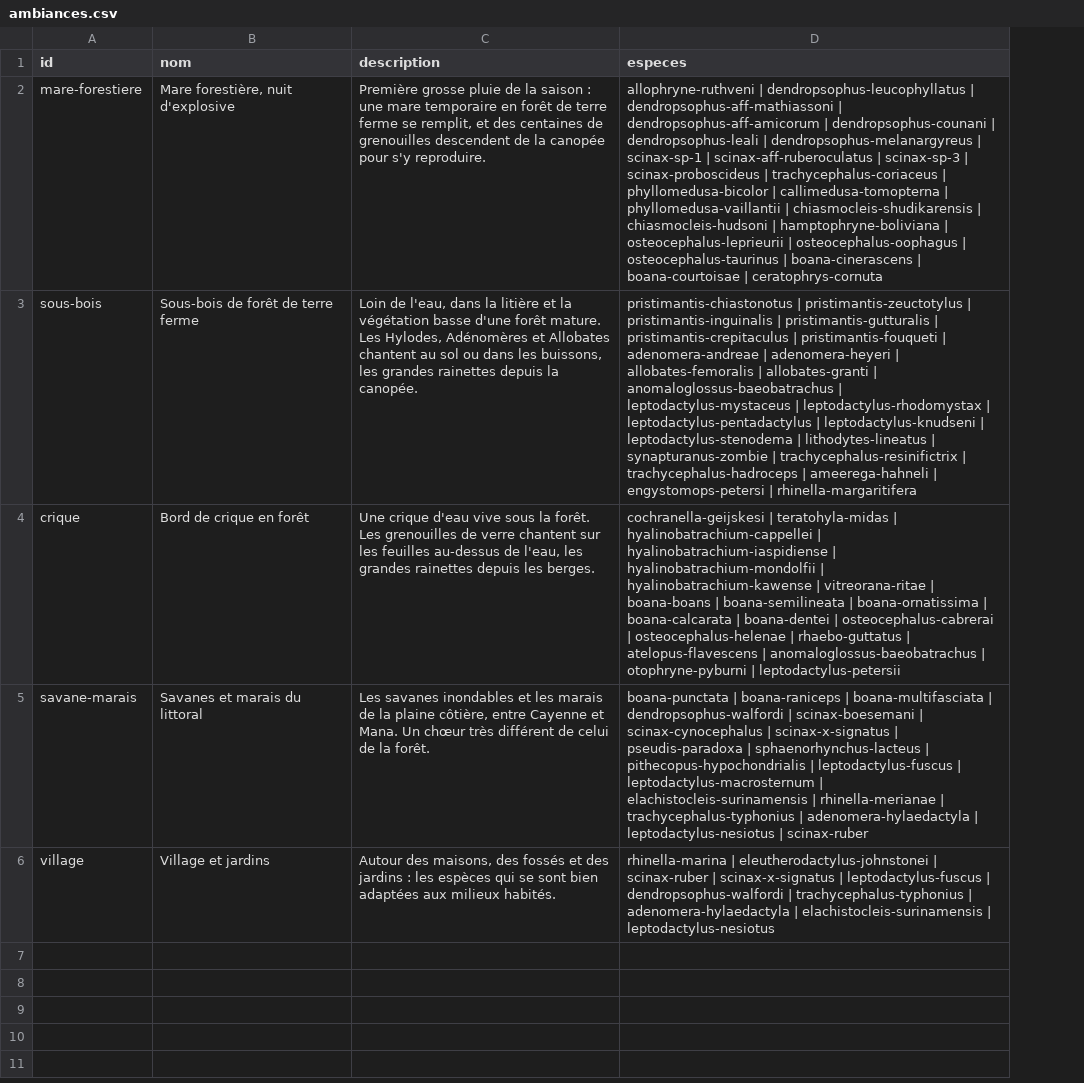
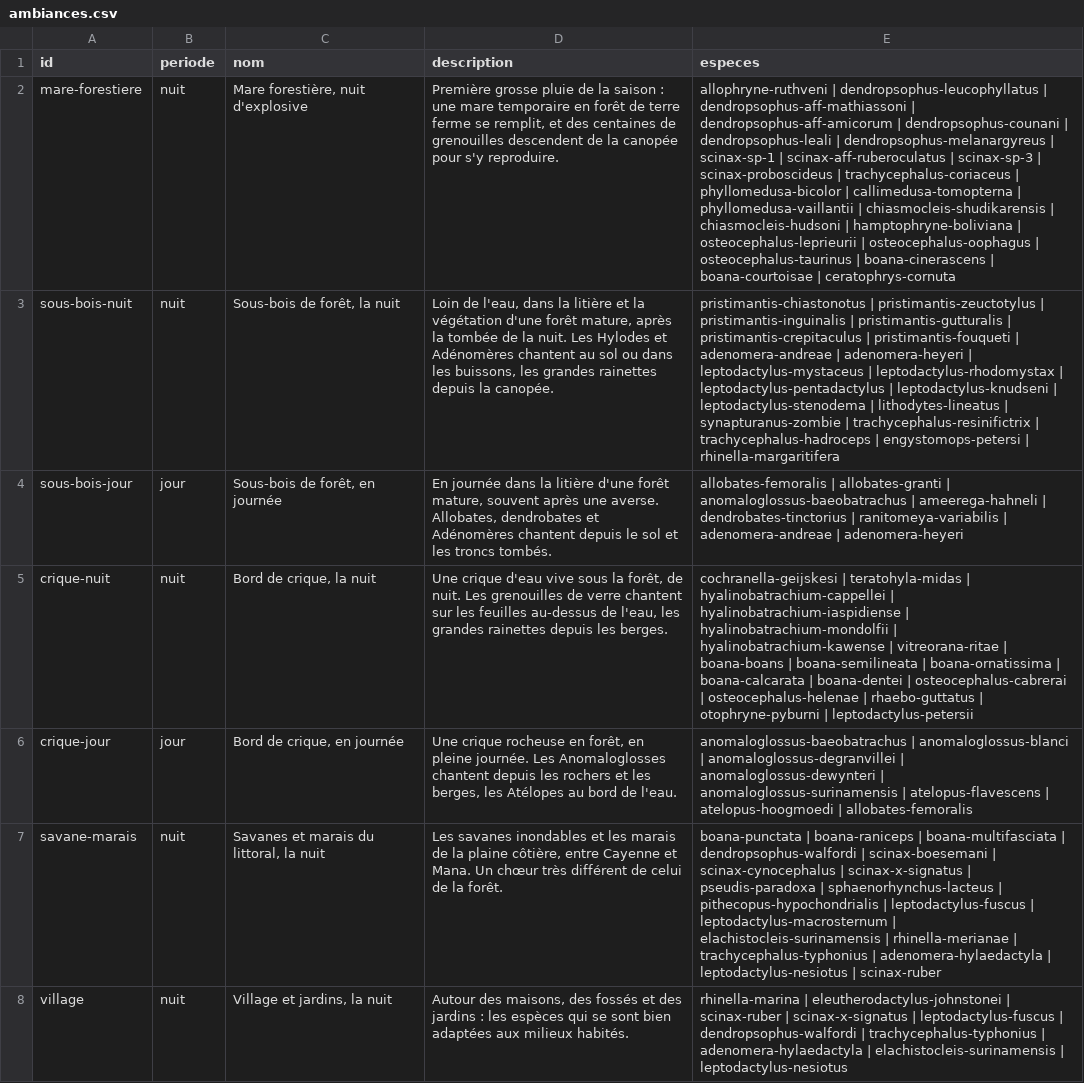
Before and after one commit to nicolasburnel/krapo-kwizz, a CSV file: data/ambiances.csv, drawn as a sheet; addresses are those after the commit; the diff names each change by its address in the sheet, - before the commit and + after, or states it on an @@ line.

```diff
--- a/data/ambiances.csv
+++ b/data/ambiances.csv
+column B (periode), rows 2-3: nuit | nuit; row 5: nuit; rows 7-8: nuit | nuit
-A3 (id): sous-bois
+A3 (id): sous-bois-nuit
-C3 (nom): Sous-bois de forêt de terre ferme
+C3 (nom): Sous-bois de forêt, la nuit
-D3 (description): …la végétation basse d'une forêt mature. Les Hylodes, Adénomères et Allobates chantent au…
+D3 (description): …la végétation d'une forêt mature, après la tombée de la nuit. Les Hylodes et Adénomères chantent au…
-E3 (especes): …adenomera-heyeri | allobates-femoralis | allobates-granti | anomaloglossus-baeobatrachus | leptodactylus-mystaceus | leptodactylus-rhodomystax | leptodactylus-pentadactylus | leptodactylus-knudseni | leptodactylus-stenodema | lithodytes-lineatus | synapturanus-zombie | trachycephalus-resinifictrix | trachycephalus-hadroceps | ameerega-hahneli | engystomops-petersi…
+E3 (especes): …adenomera-heyeri | leptodactylus-mystaceus | leptodactylus-rhodomystax | leptodactylus-pentadactylus | leptodactylus-knudseni | leptodactylus-stenodema | lithodytes-lineatus | synapturanus-zombie | trachycephalus-resinifictrix | trachycephalus-hadroceps | engystomops-petersi…
+row 4: sous-bois-jour | jour | Sous-bois de forêt, en journée | En journée dans la litière d'une forêt mature, souvent après une averse. Allobates, dendrobates et Adénomères chantent depuis le sol et les troncs tombés. | allobates-femoralis | allobates-granti | anomaloglossus-baeobatrachus | ameerega-hahneli | dendrobates-tinctorius | ranitomeya-variabilis | adenomera-andreae | adenomera-heyeri
-A5 (id): crique
+A5 (id): crique-nuit
-C5 (nom): Bord de crique en forêt
+C5 (nom): Bord de crique, la nuit
-D5 (description): …sous la forêt. Les grenouilles…
+D5 (description): …sous la forêt, de nuit. Les grenouilles…
-E5 (especes): …rhaebo-guttatus | atelopus-flavescens | anomaloglossus-baeobatrachus | otophryne-pyburni |…
+E5 (especes): …rhaebo-guttatus | otophryne-pyburni |…
+row 6: crique-jour | jour | Bord de crique, en journée | Une crique rocheuse en forêt, en pleine journée. Les Anomaloglosses chantent depuis les rochers et les berges, les Atélopes au bord de l'eau. | anomaloglossus-baeobatrachus | anomaloglossus-blanci | anomaloglossus-degranvillei | anomaloglossus-dewynteri | anomaloglossus-surinamensis | atelopus-flavescens | atelopus-hoogmoedi | allobates-femoralis
-C7 (nom): Savanes et marais du littoral
+C7 (nom): Savanes et marais du littoral, la nuit
-C8 (nom): Village et jardins
+C8 (nom): Village et jardins, la nuit
```
Also changed, not shown: 3 other files.
